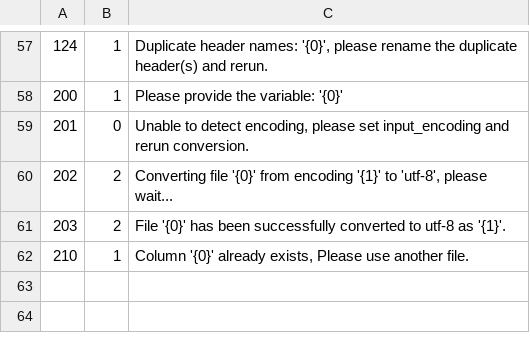
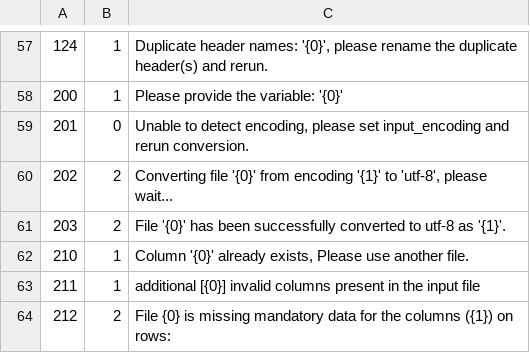
Before and after one commit to ocean-tracking-network/resonATe, a CSV file: csf/message_table.csv, drawn as a sheet; only a part is shown, gaps mark what is left out; the diff names each change by its address in the sheet, - before the commit and + after, or states it on an @@ line.

Commit message:
added more error messages to the message_table.csv cohort function uses the verify_columns module added extra checks in the verify_columns.py under the reqcode 'reqcompressed' for compressed detection files modified outputs in verify_columns to not exceed more than 10 column errors added make_value_list function to verify_columns added long and lat checks to keep the geom geom_latlong generator happy added extra verify print to the test6 output

```diff
--- a/csf/message_table.csv
+++ b/csf/message_table.csv
+row 63: 211 | 1 | additional [{0}] invalid columns present in the input file
+row 64: 212 | 2 | File {0} is missing mandatory data for the columns ({1}) on rows:
```
Also changed, not shown: 3 other files.
